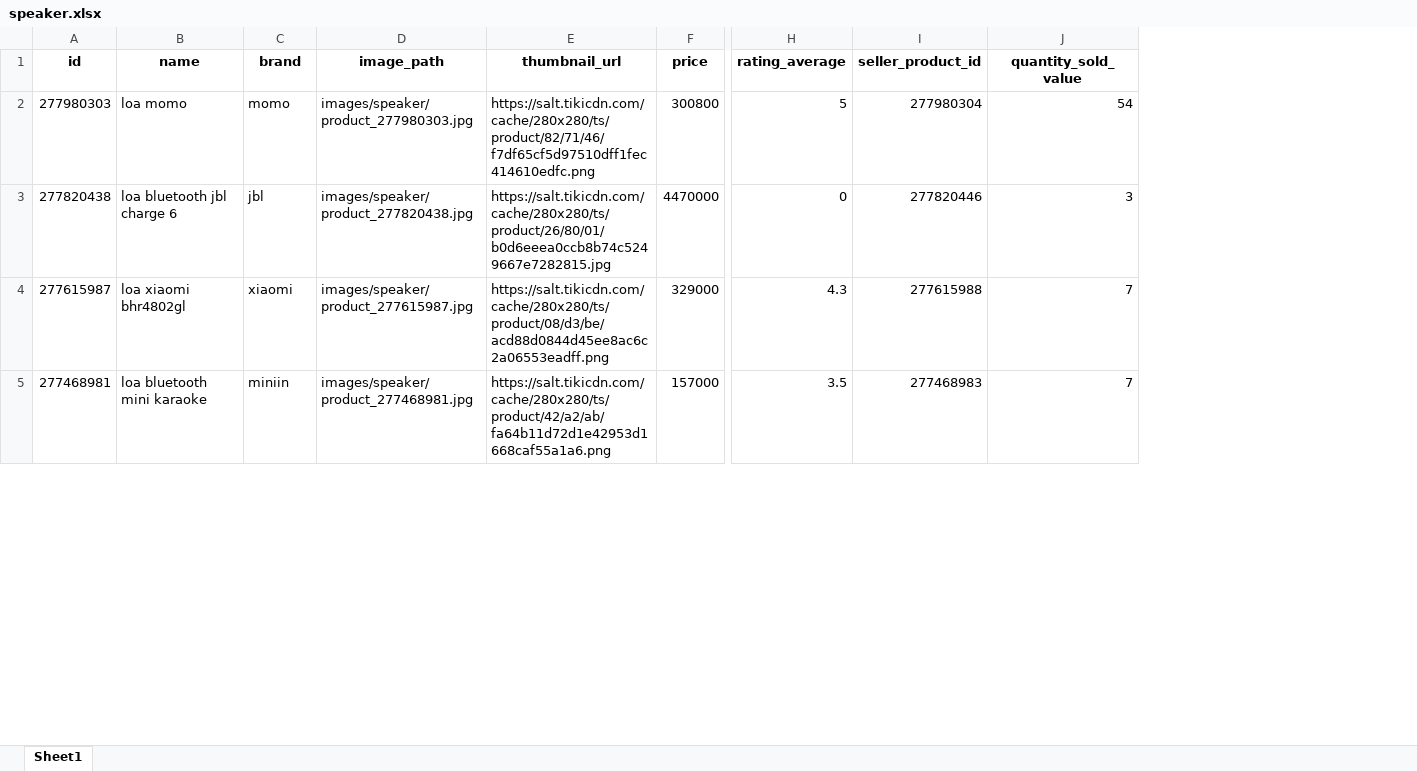
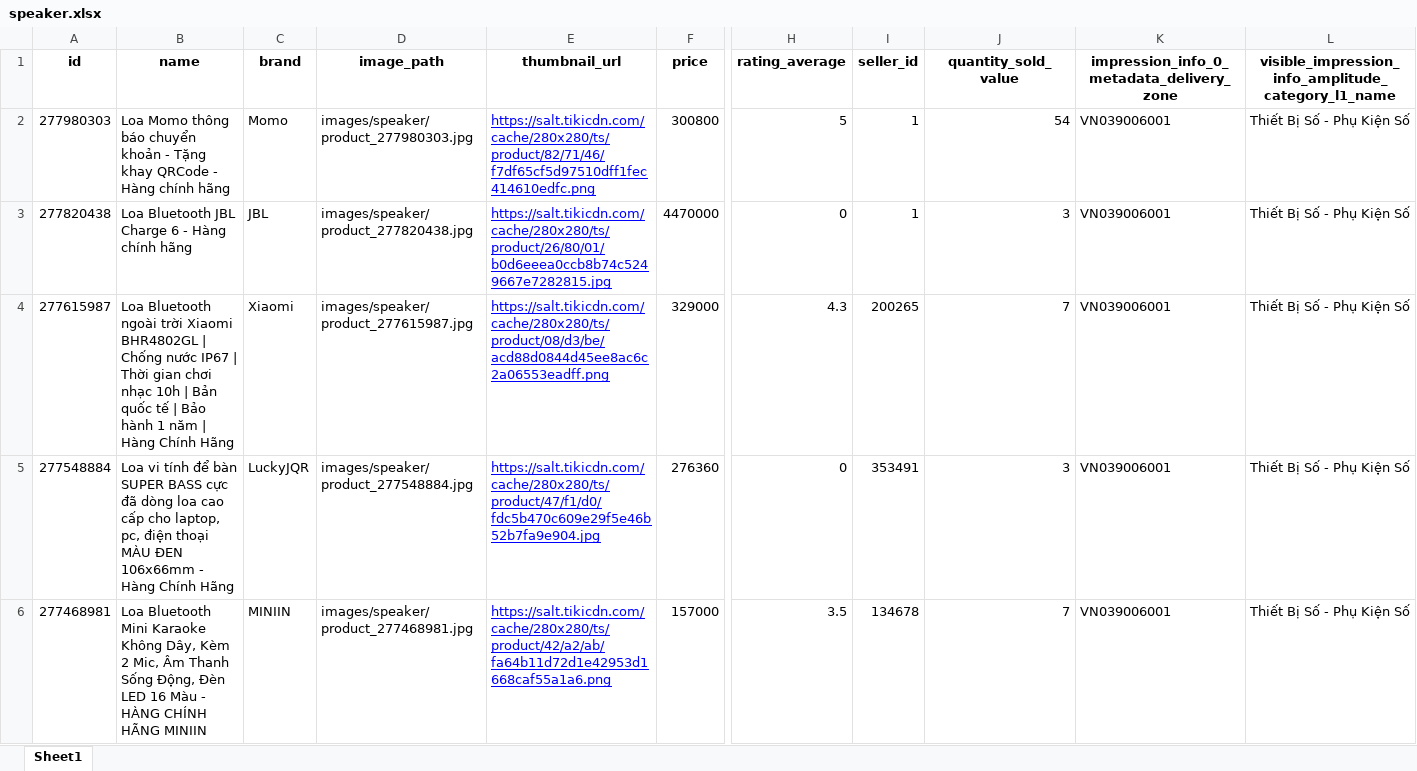
Before and after one commit to PhanKhaiDIen/crawl_data, an Excel workbook: pre-processing/data_cleaned/speaker.xlsx, sheet Sheet1, drawn as a sheet; only a part is shown, gaps mark what is left out; values as stored, in another font and other column widths than the file's, no borders; removed rows and columns are numbered as before the commit, all else as after; rows hold the shown columns only; the diff covers the shown part only; the diff names each change by its address in the sheet, - before the commit and + after, or states it on an @@ line.

```diff
--- a/pre-processing/data_cleaned/speaker.xlsx (sheet Sheet1)
+++ b/pre-processing/data_cleaned/speaker.xlsx (sheet Sheet1)
-column I (seller_product_id), rows 2-5: 277980304 | 277820446 | 277615988 | 277468983
+column I (seller_id), rows 2-4: 1 | 1 | 200265; row 6: 134678
+column K, rows 1-4: impression_info_0_metadata_delivery_zone | VN039006001 | VN039006001 | VN039006001; row 6: VN039006001
+column L, rows 1-4: visible_impression_info_amplitude_category_l1_name | Thiết Bị Số - Phụ Kiện Số | Thiết Bị Số - Phụ Kiện Số | Thiết Bị Số - Phụ Kiện Số; row 6: Thiết Bị Số - Phụ Kiện Số
-B2 (name): loa momo
+B2 (name): Loa Momo thông báo chuyển khoản - Tặng khay QRCode - Hàng chính hãng
-C2 (brand): momo
+C2 (brand): Momo
@@ E2:E4 underline: off → on, text colour: black → #0000FF @@
-B3 (name): loa bluetooth jbl charge 6
+B3 (name): Loa Bluetooth JBL Charge 6 - Hàng chính hãng
-C3 (brand): jbl
+C3 (brand): JBL
-B4 (name): loa xiaomi bhr4802gl
+B4 (name): Loa Bluetooth ngoài trời Xiaomi BHR4802GL | Chống nước IP67 | Thời gian chơi nhạc 10h | Bản quốc tế | Bảo hành 1 năm | Hàng Chính Hãng
-C4 (brand): xiaomi
+C4 (brand): Xiaomi
+row 5: 277548884 | Loa vi tính để bàn SUPER BASS cực đã dòng loa cao cấp cho laptop, pc, điện thoại MÀU ĐEN 106x66mm - Hàng Chính Hãng | LuckyJQR | images/speaker/product_277548884.jpg | https://salt.tikicdn.com/cache/280x280/ts/product/47/f1/d0/fdc5b470c609e29f5e46b52b7fa9e904.jpg | 276360 | 0 | 353491 | 3 | VN039006001 | Thiết Bị Số - Phụ Kiện Số
-B6 (name): loa bluetooth mini karaoke
+B6 (name): Loa Bluetooth Mini Karaoke Không Dây, Kèm 2 Mic, Âm Thanh Sống Động, Đèn LED 16 Màu - HÀNG CHÍNH HÃNG MINIIN
-C6 (brand): miniin
+C6 (brand): MINIIN
@@ E6 underline: off → on, text colour: black → #0000FF @@
```
Also changed, not shown: 4 added rows, 266 edited cells and cell formats elsewhere in this sheet, pre-processing/data_cleaned/camera.xlsx, pre-processing/data_cleaned/laptop.xlsx, 17 other files.
